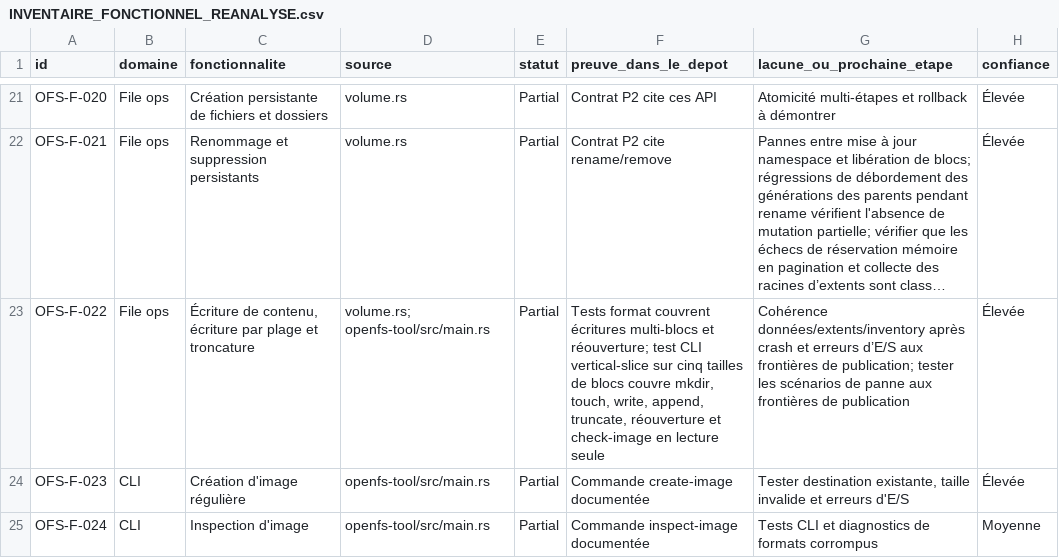
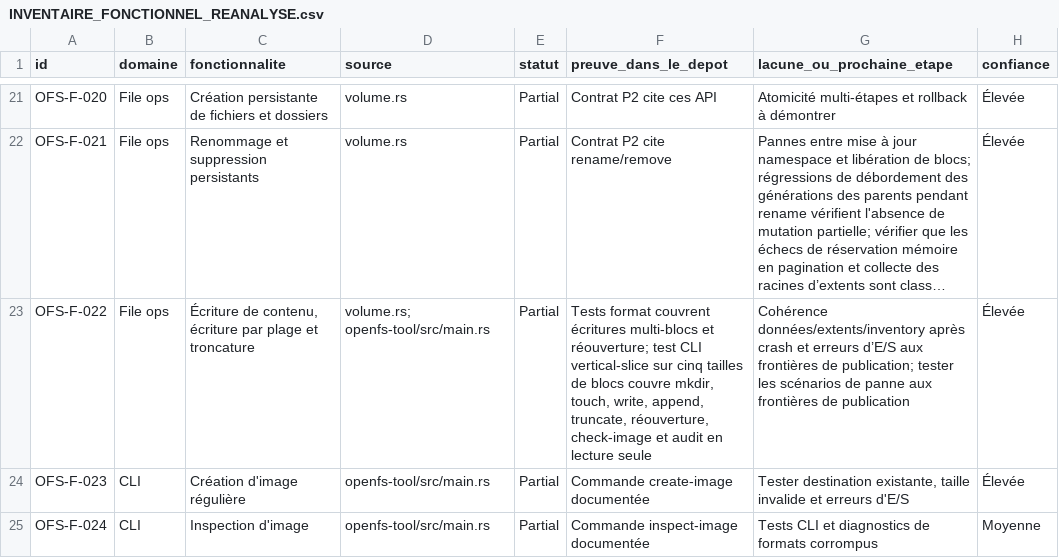
Before and after one commit to Likounsee/OpenFS, a CSV file: OpenFS/docs/INVENTAIRE_FONCTIONNEL_REANALYSE.csv, drawn as a sheet; only a part is shown, gaps mark what is left out; long unchanged cells end in …; the diff names each change by its address in the sheet, - before the commit and + after, or states it on an @@ line.

Commit message:
test(cli): isolate checkpoint damage from persistent file audit

```diff
--- a/OpenFS/docs/INVENTAIRE_FONCTIONNEL_REANALYSE.csv
+++ b/OpenFS/docs/INVENTAIRE_FONCTIONNEL_REANALYSE.csv
-F23 (preuve_dans_le_depot): …append, truncate, réouverture et check-image en lecture…
+F23 (preuve_dans_le_depot): …append, truncate, réouverture, check-image et audit en lecture…
```
Also changed, not shown: 2 other files.
